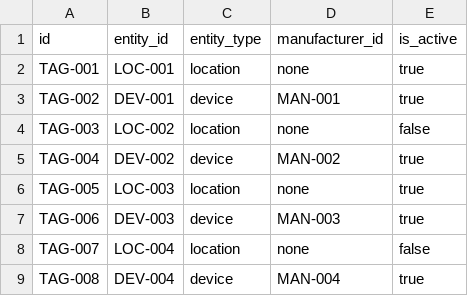
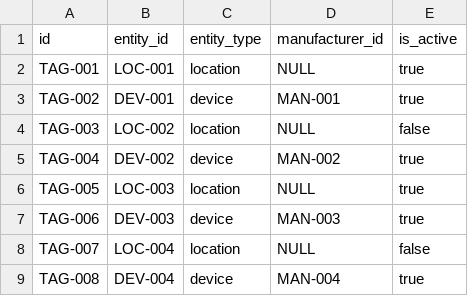
Before and after one commit to TeeRation/nfc_database, a CSV file: data/csv/nfc_tag.csv (was nfc_tag.csv), drawn as a sheet.

```diff
--- a/nfc_tag.csv
+++ b/data/csv/nfc_tag.csv
@@ -1,9 +1,9 @@
 id,entity_id,entity_type,manufacturer_id,is_active
-TAG-001,LOC-001,location,none,true
+TAG-001,LOC-001,location,NULL,true
 TAG-002,DEV-001,device,MAN-001,true
-TAG-003,LOC-002,location,none,false
+TAG-003,LOC-002,location,NULL,false
 TAG-004,DEV-002,device,MAN-002,true
-TAG-005,LOC-003,location,none,true
+TAG-005,LOC-003,location,NULL,true
 TAG-006,DEV-003,device,MAN-003,true
-TAG-007,LOC-004,location,none,false
+TAG-007,LOC-004,location,NULL,false
 TAG-008,DEV-004,device,MAN-004,true
```
Also changed, not shown: 33 other files.
